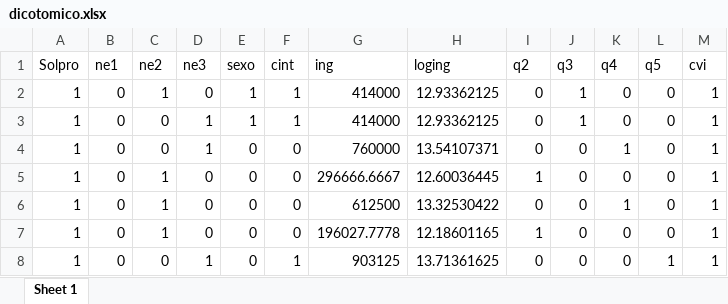
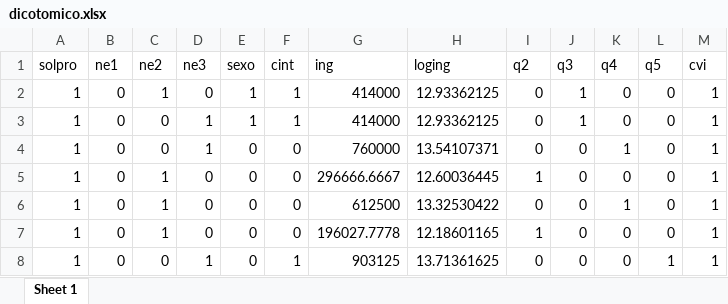
Before and after one commit to jonylopez/ENCV2016, an Excel workbook: dicotomico.xlsx, sheet Sheet 1, drawn as a sheet; only a part is shown; values as stored, in another font and other column widths than the file's, no borders; the diff names each change by its address in the sheet, - before the commit and + after, or states it on an @@ line.

Commit message:
avances en estimacion

```diff
--- a/dicotomico.xlsx (sheet Sheet 1)
+++ b/dicotomico.xlsx (sheet Sheet 1)
-A1: Solpro
+A1: solpro
```
